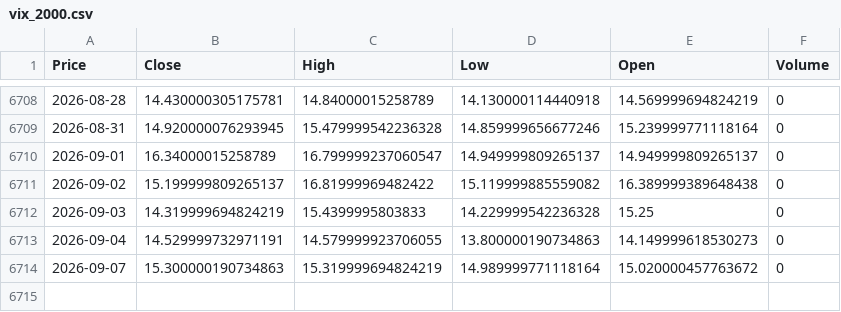
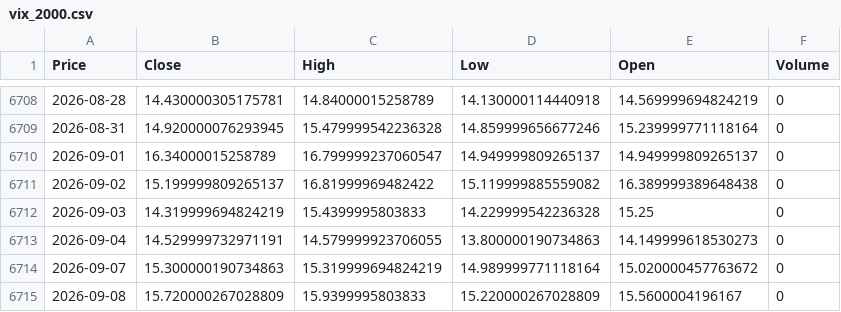
Before and after one commit to newyorkwoo/buyStock, a CSV file: public/data/raw/vix_2000.csv, drawn as a sheet; only a part is shown, gaps mark what is left out; the diff names each change by its address in the sheet, - before the commit and + after, or states it on an @@ line.

```diff
--- a/public/data/raw/vix_2000.csv
+++ b/public/data/raw/vix_2000.csv
+row 6715: 2026-09-08 | 15.720000267028809 | 15.9399995803833 | 15.220000267028809 | 15.5600004196167 | 0
```
Also changed, not shown: public/data/raw/nasdaq_2000.csv.
